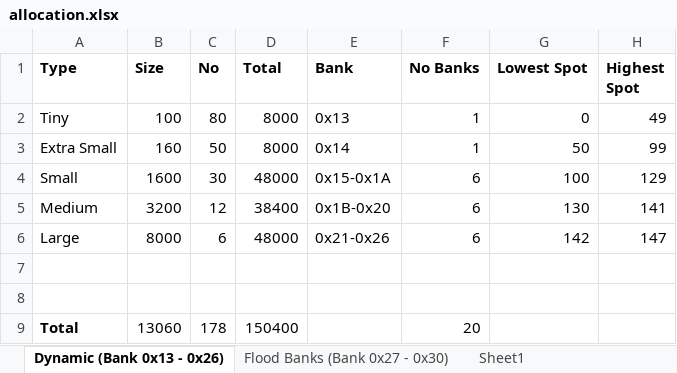
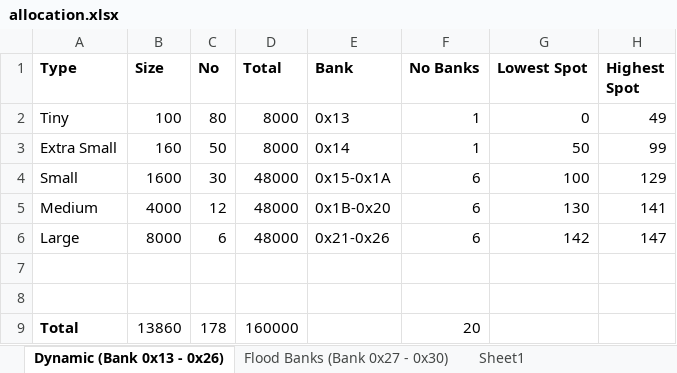
Before and after one commit to wizardmanannan/CX16Agi, an Excel workbook: docs/allocation.xlsx, sheet Dynamic (Bank 0x13 - 0x26), drawn as a sheet; values as stored, in another font and other column widths than the file's, no borders; the diff names each change by its address in the sheet, - before the commit and + after, or states it on an @@ line.

```diff
--- a/docs/allocation.xlsx (sheet Dynamic (Bank 0x13 - 0x26))
+++ b/docs/allocation.xlsx (sheet Dynamic (Bank 0x13 - 0x26))
-B5 (Size): 3200
+B5 (Size): 4000
-D5 (Total): 38400
+D5 (Total): 48000
-B9 (Size): 13060
+B9 (Size): 13860
-D9 (Total): 150400
+D9 (Total): 160000
```
Also changed, not shown: 2 other files.
